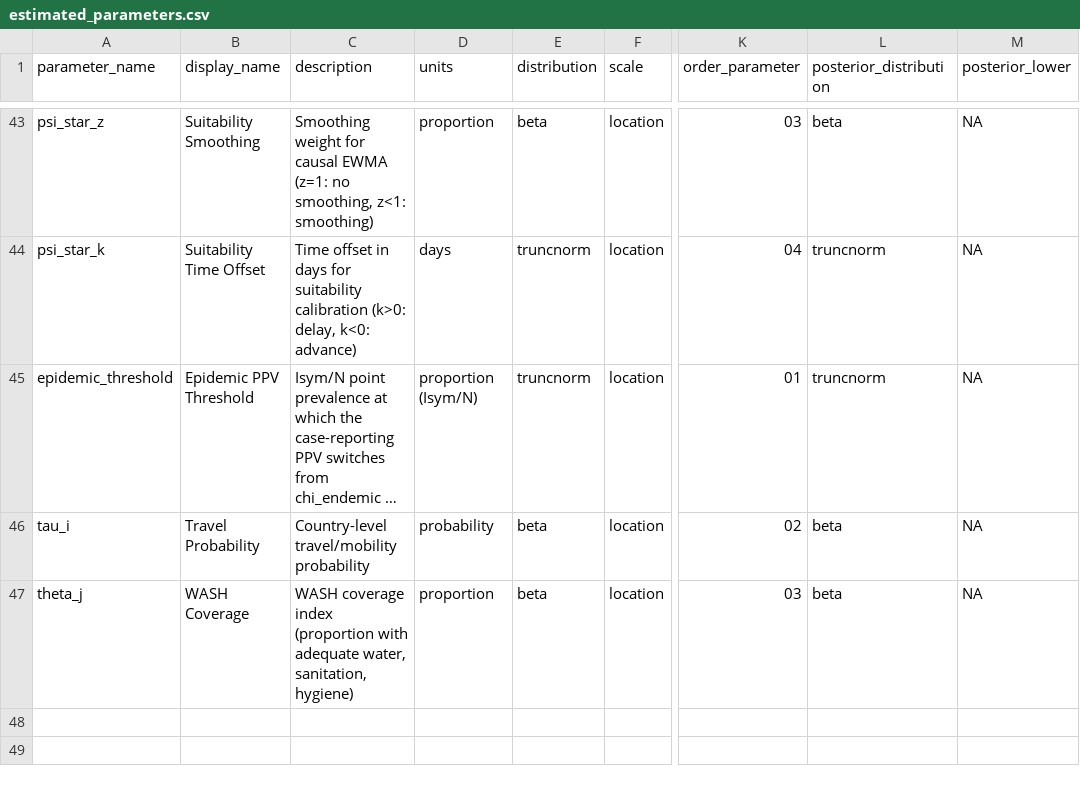
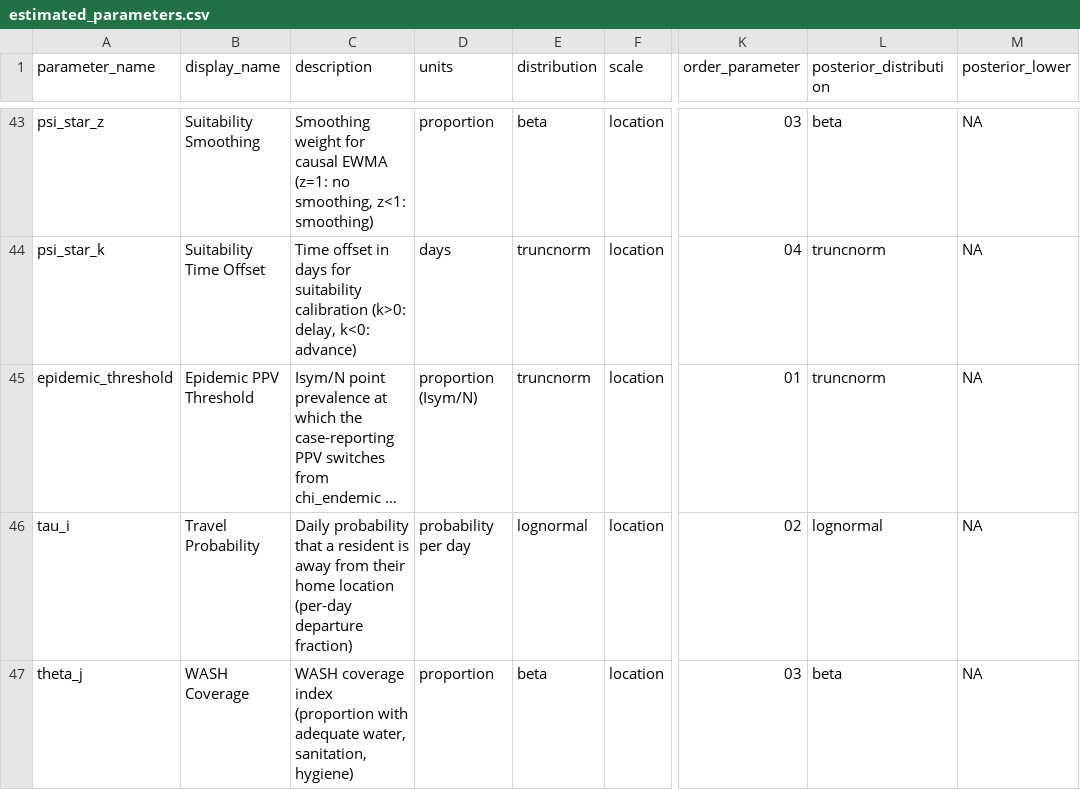
Before and after one commit to InstituteforDiseaseModeling/MOSAIC-pkg, a CSV file: model/input/estimated_parameters.csv, drawn as a sheet; only a part is shown, gaps mark what is left out; long unchanged cells end in …; the diff covers the shown part only; the diff names each change by its address in the sheet, - before the commit and + after, or states it on an @@ line.

```diff
--- a/model/input/estimated_parameters.csv
+++ b/model/input/estimated_parameters.csv
-C46 (description): Country-level travel/mobility probability
+C46 (description): Daily probability that a resident is away from their home location (per-day departure fraction)
-D46 (units): probability
+D46 (units): probability per day
-E46 (distribution): beta
+E46 (distribution): lognormal
-L46 (posterior_distribution): beta
+L46 (posterior_distribution): lognormal
```
Also changed, not shown: 1 added row, 1 removed row and 38 edited cells elsewhere in this file, 1 other file.
